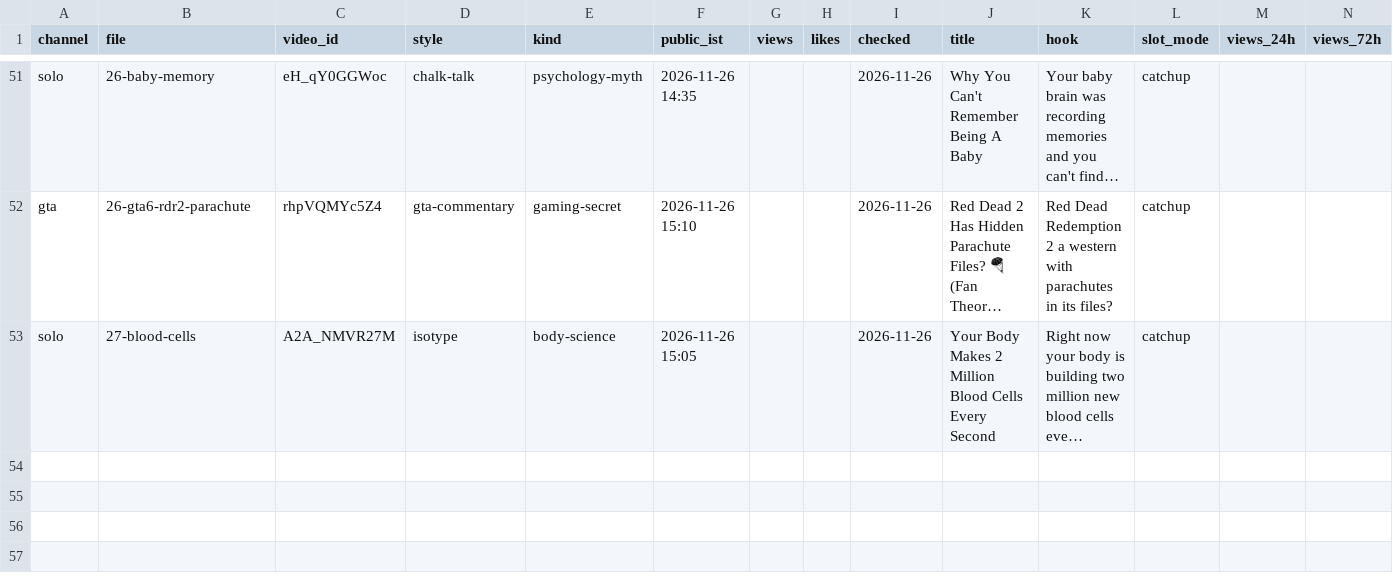
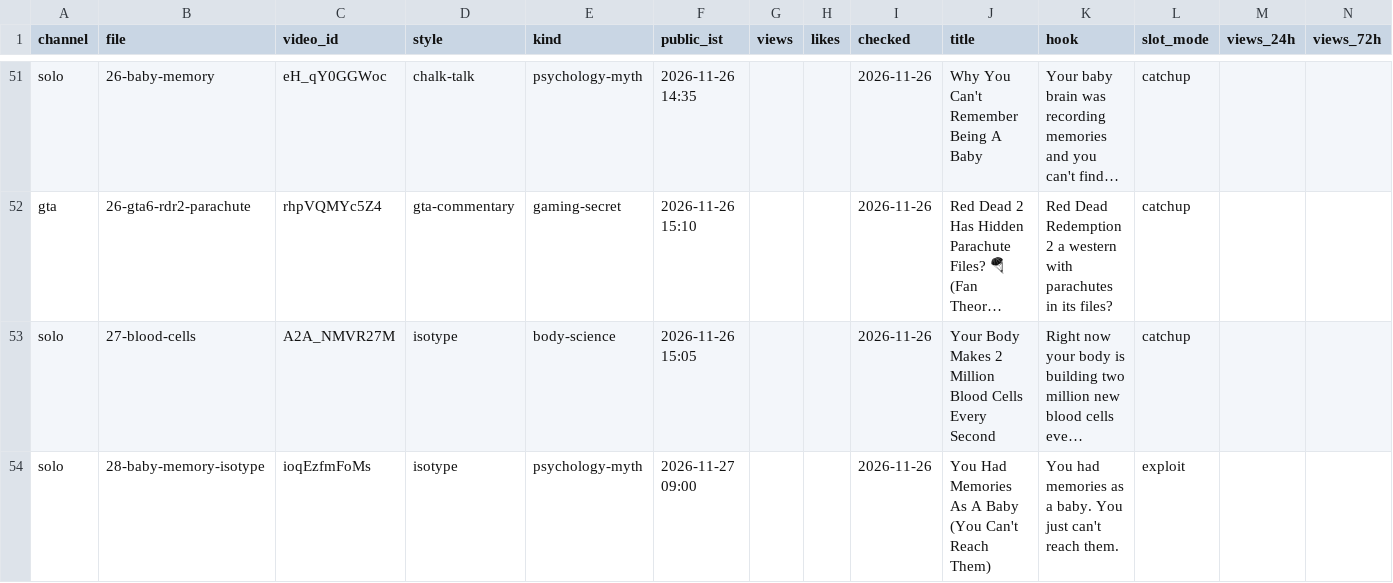
Before and after one commit to ffrastogi737-art/Faltu, a CSV file: shorts-out/perf.csv, drawn as a sheet; only a part is shown, gaps mark what is left out; long unchanged cells end in …; the diff names each change by its address in the sheet, - before the commit and + after, or states it on an @@ line.

```diff
--- a/shorts-out/perf.csv
+++ b/shorts-out/perf.csv
+row 54: solo | 28-baby-memory-isotype | ioqEzfmFoMs | isotype | psychology-myth | 2026-11-27 09:00 |  |  | 2026-11-26 | You Had Memories As A Baby (You Can't Reach Them) | You had memories as a baby. You just can't reach them. | exploit
```
Also changed, not shown: 4 other files.
